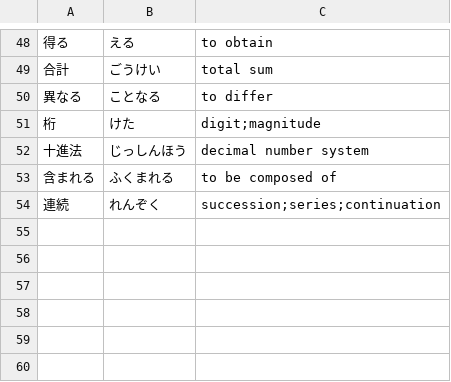
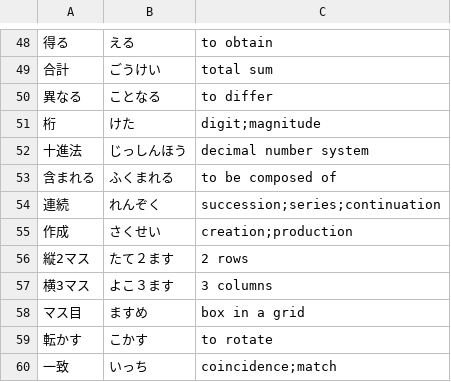
Before and after one commit to Vicfred/yougo, a CSV file: yougo.csv, drawn as a sheet; only a part is shown, gaps mark what is left out; the diff names each change by its address in the sheet, - before the commit and + after, or states it on an @@ line.

Commit message:
vocab from abc077a

```diff
--- a/yougo.csv
+++ b/yougo.csv
+row 55: 作成 | さくせい | creation;production
+row 56: 縦2マス | たて２ます | 2 rows
+row 57: 横3マス | よこ３ます | 3 columns
+row 58: マス目 | ますめ | box in a grid
+row 59: 転かす | こかす | to rotate
+row 60: 一致 | いっち | coincidence;match
```
